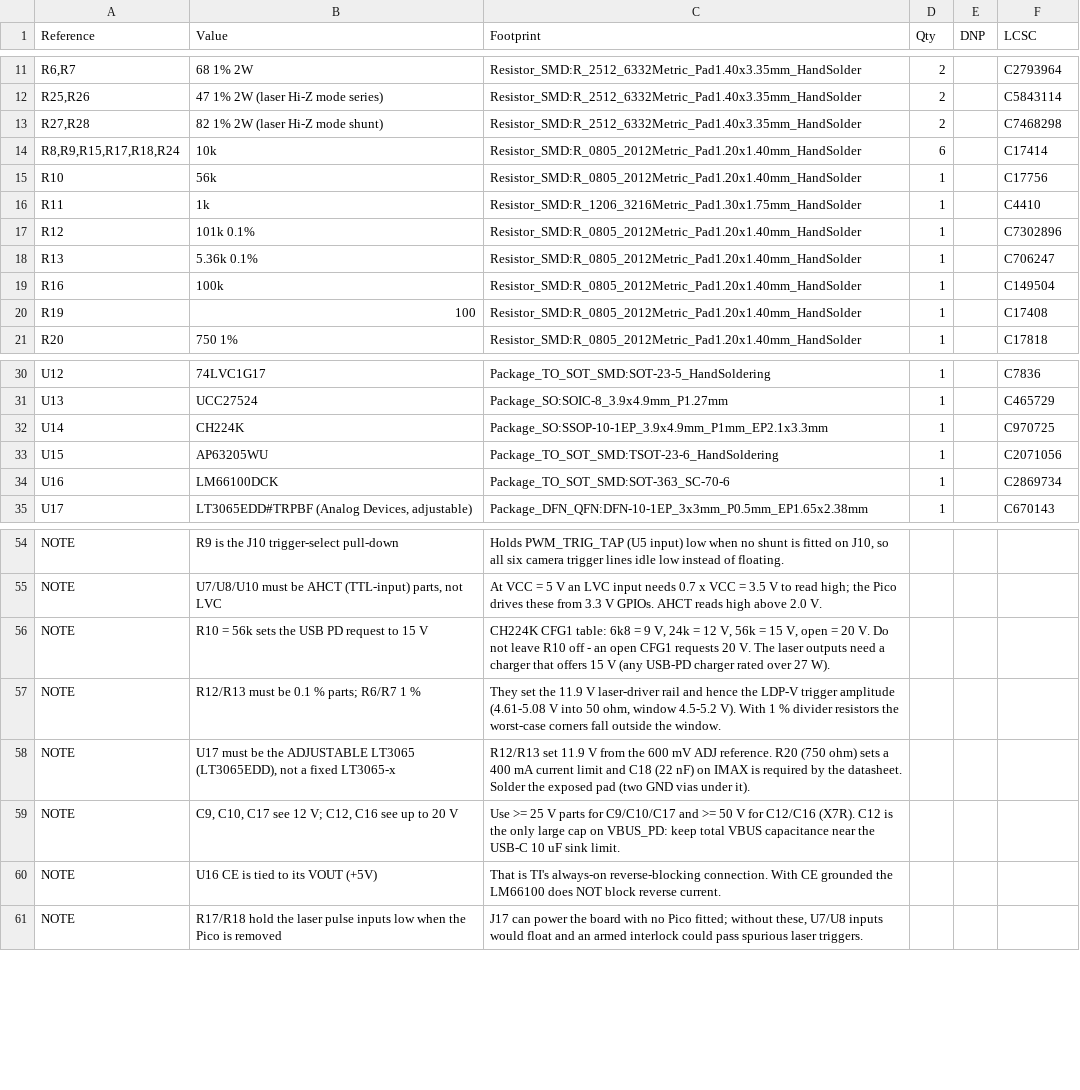
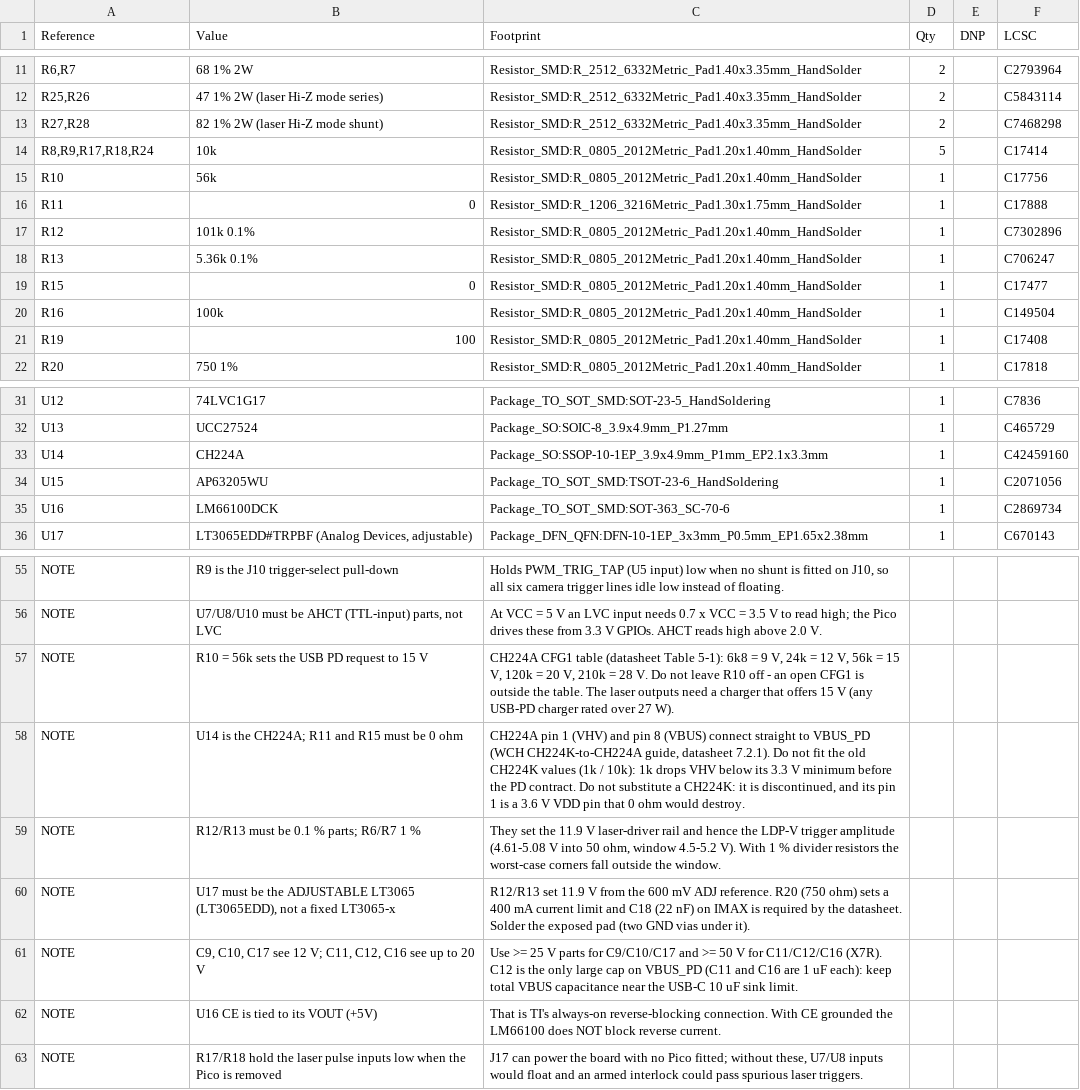
Before and after one commit to Low-Boom/PiEBV, a CSV file: Pico Version 4Layer/PiDG_Pico_BOM.csv, drawn as a sheet; only a part is shown, gaps mark what is left out.

Commit message:
Update Pico hardware and fabrication files

```diff
--- a/Pico Version 4Layer/PiDG_Pico_BOM.csv
+++ b/Pico Version 4Layer/PiDG_Pico_BOM.csv
@@ -13,7 +13,8 @@
 "R27,R28","82 1% 2W (laser Hi-Z mode shunt)","Resistor_SMD:R_2512_6332Metric_Pad1.40x3.35mm_HandSolder","2","","C7468298"
-"R8,R9,R15,R17,R18,R24","10k","Resistor_SMD:R_0805_2012Metric_Pad1.20x1.40mm_HandSolder","6","","C17414"
+"R8,R9,R17,R18,R24","10k","Resistor_SMD:R_0805_2012Metric_Pad1.20x1.40mm_HandSolder","5","","C17414"
 "R10","56k","Resistor_SMD:R_0805_2012Metric_Pad1.20x1.40mm_HandSolder","1","","C17756"
-"R11","1k","Resistor_SMD:R_1206_3216Metric_Pad1.30x1.75mm_HandSolder","1","","C4410"
+"R11","0","Resistor_SMD:R_1206_3216Metric_Pad1.30x1.75mm_HandSolder","1","","C17888"
 "R12","101k 0.1%","Resistor_SMD:R_0805_2012Metric_Pad1.20x1.40mm_HandSolder","1","","C7302896"
 "R13","5.36k 0.1%","Resistor_SMD:R_0805_2012Metric_Pad1.20x1.40mm_HandSolder","1","","C706247"
+"R15","0","Resistor_SMD:R_0805_2012Metric_Pad1.20x1.40mm_HandSolder","1","","C17477"
 "R16","100k","Resistor_SMD:R_0805_2012Metric_Pad1.20x1.40mm_HandSolder","1","","C149504"
@@ -31,3 +32,3 @@
 "U13","UCC27524","Package_SO:SOIC-8_3.9x4.9mm_P1.27mm","1","","C465729"
-"U14","CH224K","Package_SO:SSOP-10-1EP_3.9x4.9mm_P1mm_EP2.1x3.3mm","1","","C970725"
+"U14","CH224A","Package_SO:SSOP-10-1EP_3.9x4.9mm_P1mm_EP2.1x3.3mm","1","","C42459160"
 "U15","AP63205WU","Package_TO_SOT_SMD:TSOT-23-6_HandSoldering","1","","C2071056"
@@ -55,6 +56,7 @@
 "NOTE","U7/U8/U10 must be AHCT (TTL-input) parts, not LVC","At VCC = 5 V an LVC input needs 0.7 x VCC = 3.5 V to read high; the Pico drives these from 3.3 V GPIOs. AHCT reads high above 2.0 V.","","",""
-"NOTE","R10 = 56k sets the USB PD request to 15 V","CH224K CFG1 table: 6k8 = 9 V, 24k = 12 V, 56k = 15 V, open = 20 V. Do not leave R10 off - an open CFG1 requests 20 V. The laser outputs need a charger that offers 15 V (any USB-PD charger rated over 27 W).","","",""
+"NOTE","R10 = 56k sets the USB PD request to 15 V","CH224A CFG1 table (datasheet Table 5-1): 6k8 = 9 V, 24k = 12 V, 56k = 15 V, 120k = 20 V, 210k = 28 V. Do not leave R10 off - an open CFG1 is outside the table. The laser outputs need a charger that offers 15 V (any USB-PD charger rated over 27 W).","","",""
+"NOTE","U14 is the CH224A; R11 and R15 must be 0 ohm","CH224A pin 1 (VHV) and pin 8 (VBUS) connect straight to VBUS_PD (WCH CH224K-to-CH224A guide, datasheet 7.2.1). Do not fit the old CH224K values (1k / 10k): 1k drops VHV below its 3.3 V minimum before the PD contract. Do not substitute a CH224K: it is discontinued, and its pin 1 is a 3.6 V VDD pin that 0 ohm would destroy.","","",""
 "NOTE","R12/R13 must be 0.1 % parts; R6/R7 1 %","They set the 11.9 V laser-driver rail and hence the LDP-V trigger amplitude (4.61-5.08 V into 50 ohm, window 4.5-5.2 V). With 1 % divider resistors the worst-case corners fall outside the window.","","",""
 "NOTE","U17 must be the ADJUSTABLE LT3065 (LT3065EDD), not a fixed LT3065-x","R12/R13 set 11.9 V from the 600 mV ADJ reference. R20 (750 ohm) sets a 400 mA current limit and C18 (22 nF) on IMAX is required by the datasheet. Solder the exposed pad (two GND vias under it).","","",""
-"NOTE","C9, C10, C17 see 12 V; C12, C16 see up to 20 V","Use >= 25 V parts for C9/C10/C17 and >= 50 V for C12/C16 (X7R). C12 is the only large cap on VBUS_PD: keep total VBUS capacitance near the USB-C 10 uF sink limit.","","",""
+"NOTE","C9, C10, C17 see 12 V; C11, C12, C16 see up to 20 V","Use >= 25 V parts for C9/C10/C17 and >= 50 V for C11/C12/C16 (X7R). C12 is the only large cap on VBUS_PD (C11 and C16 are 1 uF each): keep total VBUS capacitance near the USB-C 10 uF sink limit.","","",""
 "NOTE","U16 CE is tied to its VOUT (+5V)","That is TI's always-on reverse-blocking connection. With CE grounded the LM66100 does NOT block reverse current.","","",""
```
Also changed, not shown: Pico Version 4Layer/PiDG_Pico_CPL.csv, Pico Version 4Layer/fab/jlc/PiDG_Pico_JLC_BOM.csv, 4 other files.
